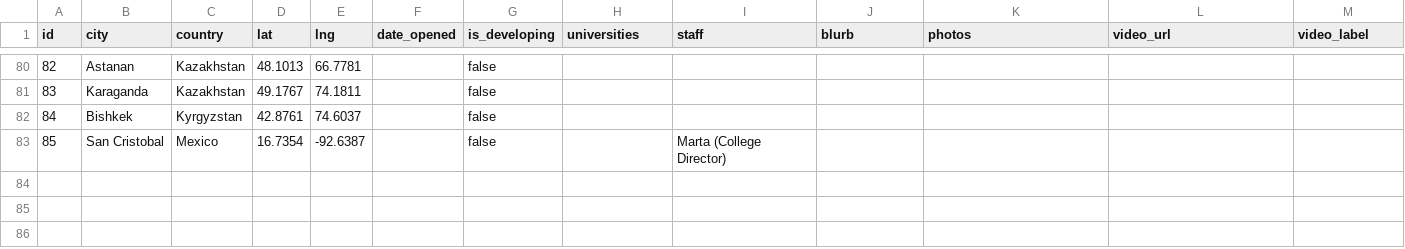
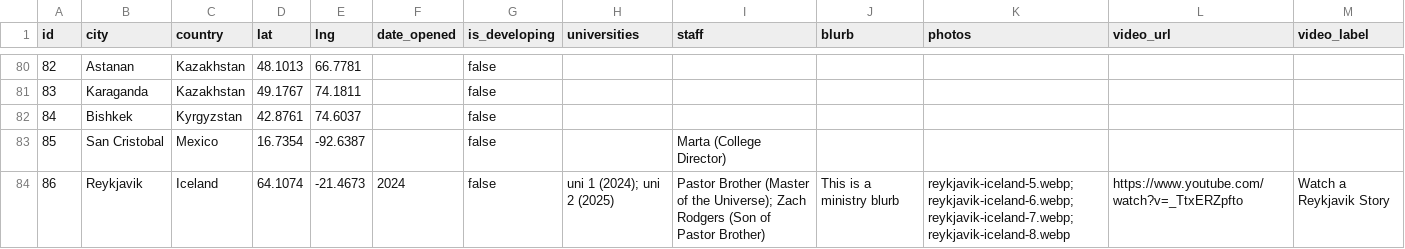
Before and after one commit to claydd218/younglife-university-map, a CSV file: data/ministries.csv, drawn as a sheet; only a part is shown, gaps mark what is left out; rows hold the shown columns only; the diff names each change by its address in the sheet, - before the commit and + after, or states it on an @@ line.

Commit message:
Add ministry: Reykjavik, Iceland

```diff
--- a/data/ministries.csv
+++ b/data/ministries.csv
+row 84: 86 | Reykjavik | Iceland | 64.1074 | -21.4673 | 2024 | false | uni 1 (2024); uni 2 (2025) | Pastor Brother (Master of the Universe); Zach Rodgers (Son of Pastor Brother) | This is a ministry blurb | reykjavik-iceland-5.webp; reykjavik-iceland-6.webp; reykjavik-iceland-7.webp; reykjavik-iceland-8.webp | https://www.youtube.com/watch?v=_TtxERZpfto | Watch a Reykjavik Story
```
